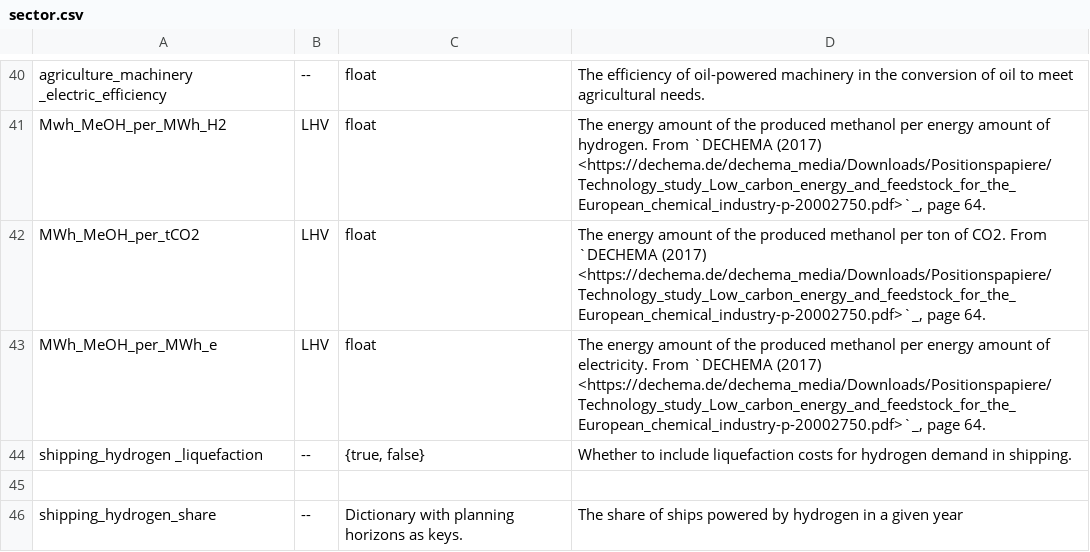
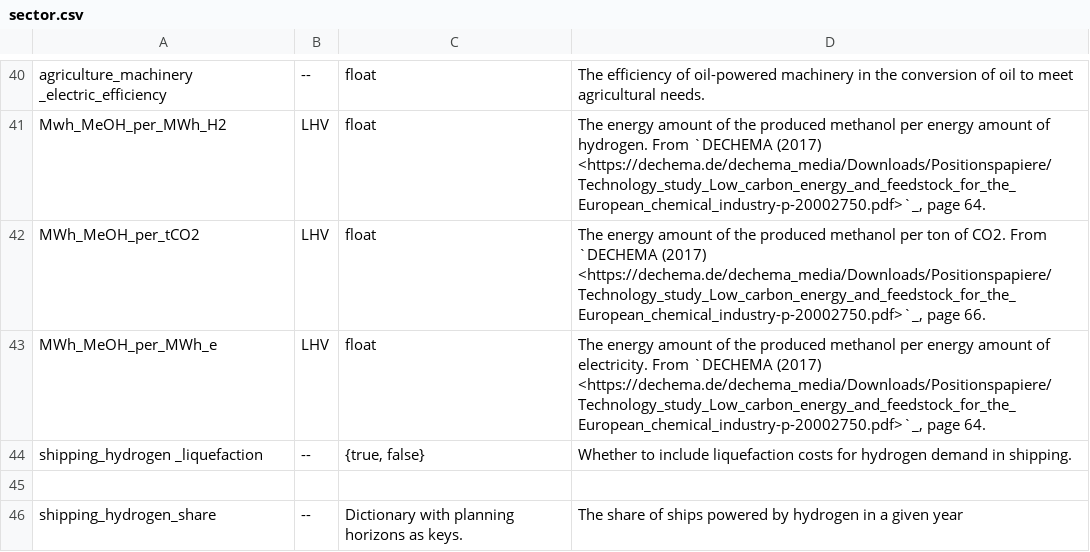
Before and after one commit to 2050plus/2050plus, a CSV file: doc/configtables/sector.csv, drawn as a sheet; only a part is shown, gaps mark what is left out.

Commit message:
Define methanol energy demand for industry
# Conflicts:
#	doc/release_notes.rst
#	doc/supply_demand.rst

```diff
--- a/doc/configtables/sector.csv
+++ b/doc/configtables/sector.csv
@@ -41,3 +41,3 @@ agriculture_machinery _electric_efficiency,--,float,The efficiency of oil-powere
 Mwh_MeOH_per_MWh_H2,LHV,float,"The energy amount of the produced methanol per energy amount of hydrogen. From `DECHEMA (2017) <https://dechema.de/dechema_media/Downloads/Positionspapiere/Technology_study_Low_carbon_energy_and_feedstock_for_the_European_chemical_industry-p-20002750.pdf>`_, page 64."
-MWh_MeOH_per_tCO2,LHV,float,"The energy amount of the produced methanol per ton of CO2. From `DECHEMA (2017) <https://dechema.de/dechema_media/Downloads/Positionspapiere/Technology_study_Low_carbon_energy_and_feedstock_for_the_European_chemical_industry-p-20002750.pdf>`_, page 64."
+MWh_MeOH_per_tCO2,LHV,float,"The energy amount of the produced methanol per ton of CO2. From `DECHEMA (2017) <https://dechema.de/dechema_media/Downloads/Positionspapiere/Technology_study_Low_carbon_energy_and_feedstock_for_the_European_chemical_industry-p-20002750.pdf>`_, page 66."
 MWh_MeOH_per_MWh_e,LHV,float,"The energy amount of the produced methanol per energy amount of electricity. From `DECHEMA (2017) <https://dechema.de/dechema_media/Downloads/Positionspapiere/Technology_study_Low_carbon_energy_and_feedstock_for_the_European_chemical_industry-p-20002750.pdf>`_, page 64."
```
Also changed, not shown: 6 other files.
